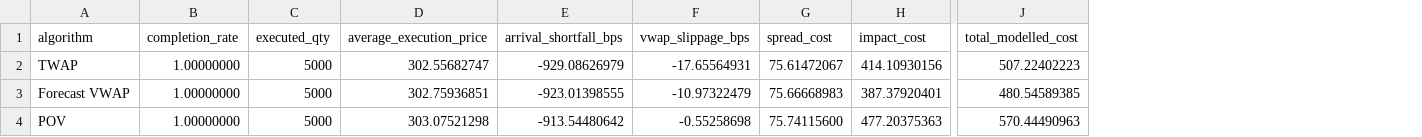
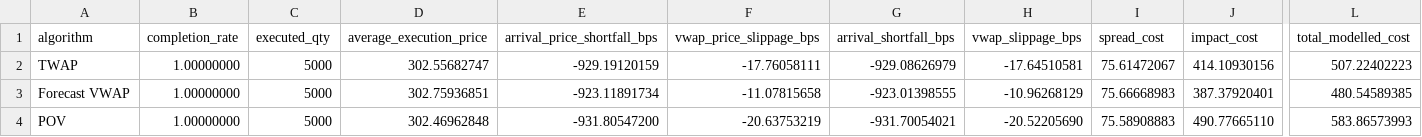
Before and after one commit to Evelyn-ziyang/TWAP_vs_VWAP_vs_POV, a CSV file: figures/readme/full_day_summary.csv, drawn as a sheet; only a part is shown, gaps mark what is left out; addresses are those after the commit; the diff names each change by its address in the sheet, - before the commit and + after, or states it on an @@ line.

Commit message:
Fix causal POV and strengthen execution review

```diff
--- a/figures/readme/full_day_summary.csv
+++ b/figures/readme/full_day_summary.csv
+column E (arrival_price_shortfall_bps), rows 2-4: -929.19120159 | -923.11891734 | -931.80547200
+column F (vwap_price_slippage_bps), rows 2-4: -17.76058111 | -11.07815658 | -20.63753219
-H2 (vwap_slippage_bps): -17.65564931
+H2 (vwap_slippage_bps): -17.64510581
-H3 (vwap_slippage_bps): -10.97322479
+H3 (vwap_slippage_bps): -10.96268129
-D4 (average_execution_price): 303.07521298
+D4 (average_execution_price): 302.46962848
-G4 (arrival_shortfall_bps): -913.54480642
+G4 (arrival_shortfall_bps): -931.70054021
-H4 (vwap_slippage_bps): -0.55258698
+H4 (vwap_slippage_bps): -20.52205690
-I4 (spread_cost): 75.74115600
+I4 (spread_cost): 75.58908883
-J4 (impact_cost): 477.20375363
+J4 (impact_cost): 490.77665110
-L4 (total_modelled_cost): 570.44490963
+L4 (total_modelled_cost): 583.86573993
```
Also changed, not shown: figures/readme/dynamic_q_regime_summary.csv, figures/readme/dynamic_q_summary.csv, 31 other files.
